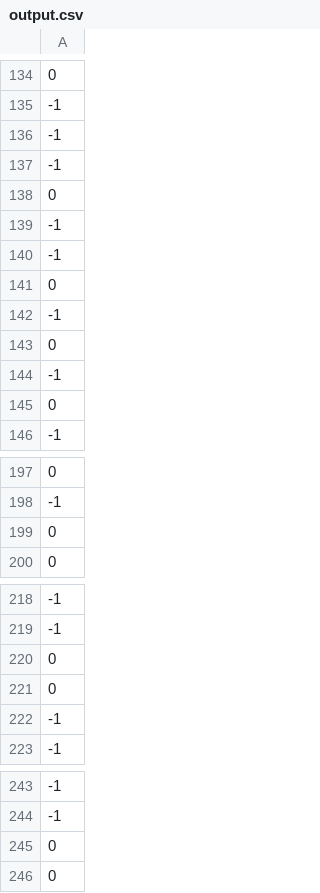
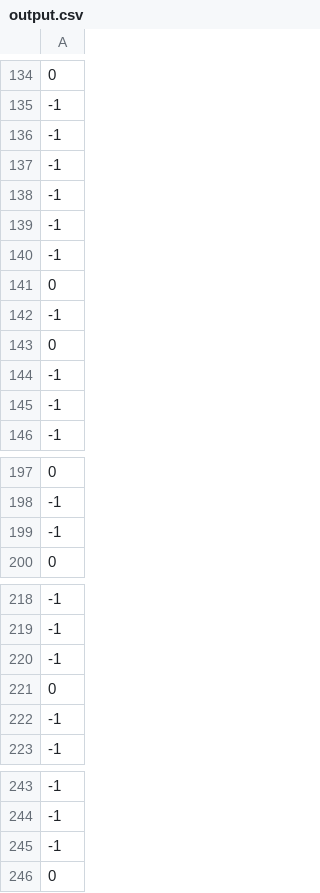
Before and after one commit to rapirent/DSAI-HW1, a CSV file: output.csv, drawn as a sheet; only a part is shown, gaps mark what is left out; removed rows and columns are numbered as before the commit, all else as after; the diff covers the shown part only; the diff names each change by its address in the sheet, - before the commit and + after, or states it on an @@ line.

```diff
--- a/output.csv
+++ b/output.csv
-row 138: 0
+row 138: -1
-row 145: 0
+row 145: -1
-row 199: 0
+row 199: -1
-row 220: 0
+row 220: -1
-row 245: 0
+row 245: -1
```
Also changed, not shown: 7 added rows and 7 removed rows elsewhere in this file, 1 other file.
